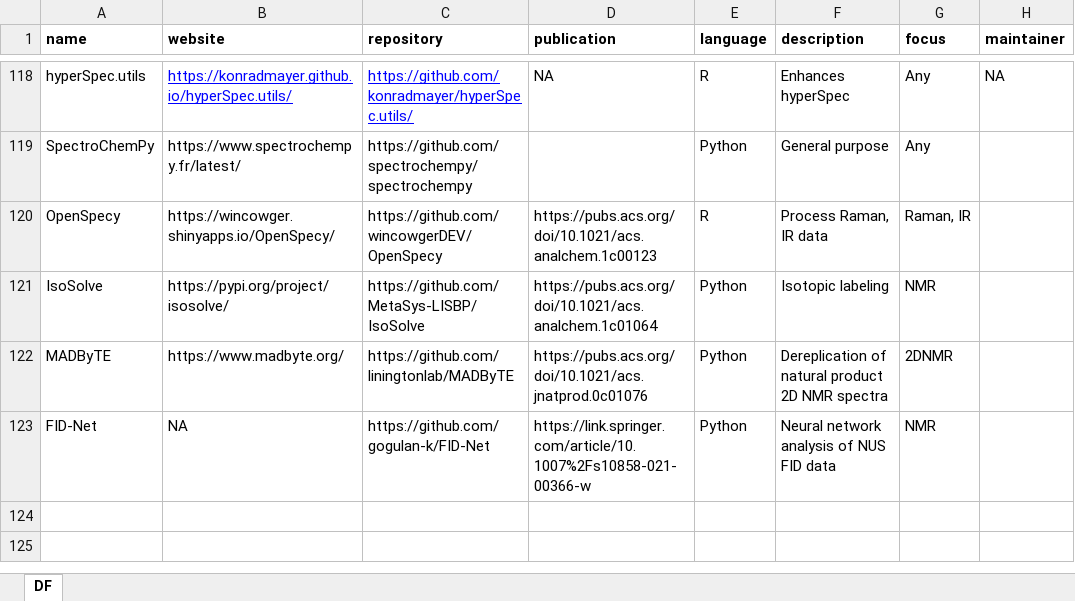
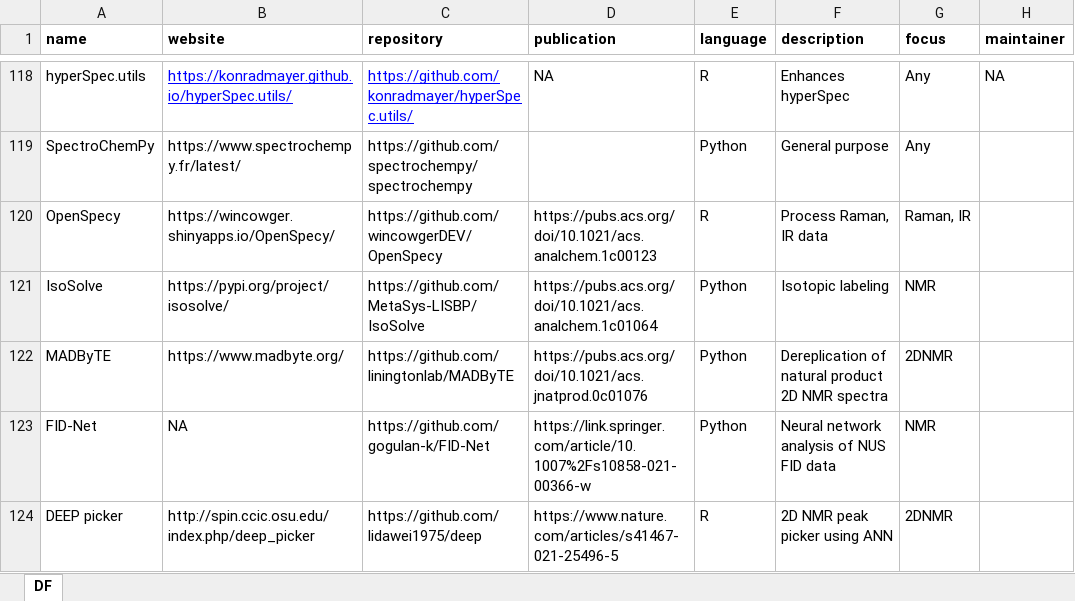
Before and after one commit to bryanhanson/FOSS4Spectroscopy, an Excel workbook: FOSS4Spec.xlsx, sheet DF, drawn as a sheet; only a part is shown, gaps mark what is left out; values as stored, in another font and other column widths than the file's, no borders; the diff names each change by its address in the sheet, - before the commit and + after, or states it on an @@ line.

Commit message:
add DEEP picker

```diff
--- a/FOSS4Spec.xlsx (sheet DF)
+++ b/FOSS4Spec.xlsx (sheet DF)
+row 124: DEEP picker | http://spin.ccic.osu.edu/index.php/deep_picker | https://github.com/lidawei1975/deep | https://www.nature.com/articles/s41467-021-25496-5 | R | 2D NMR peak picker using ANN | 2DNMR
```
Also changed, not shown: 1 other file.
